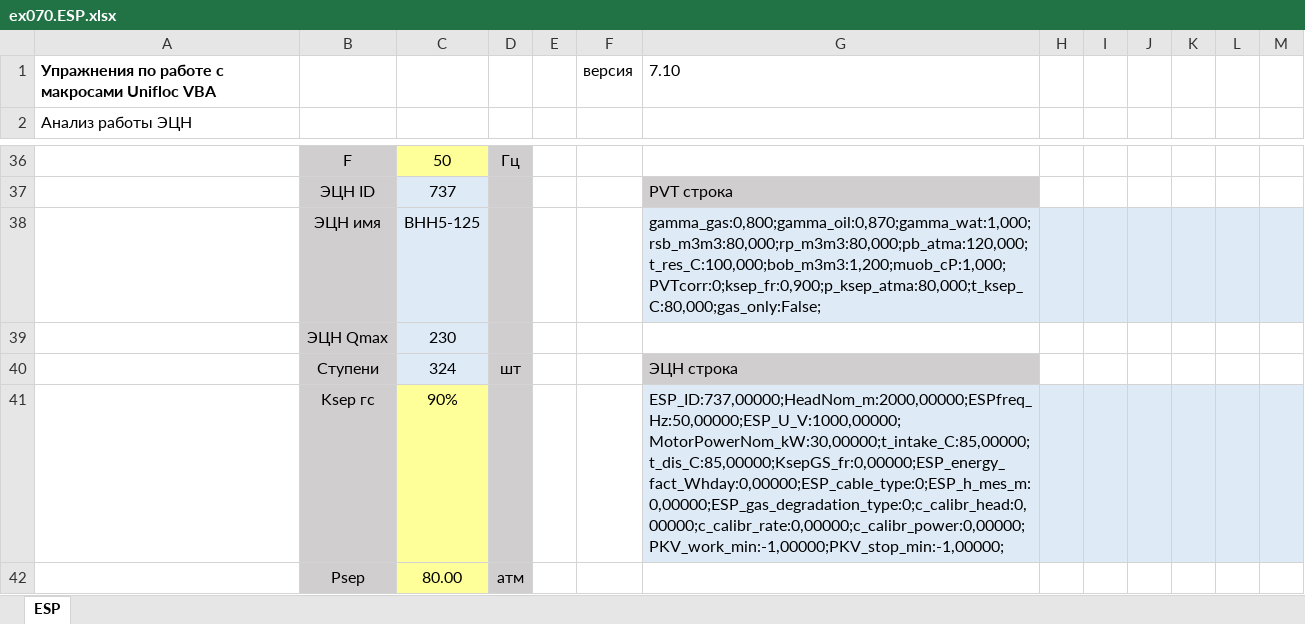
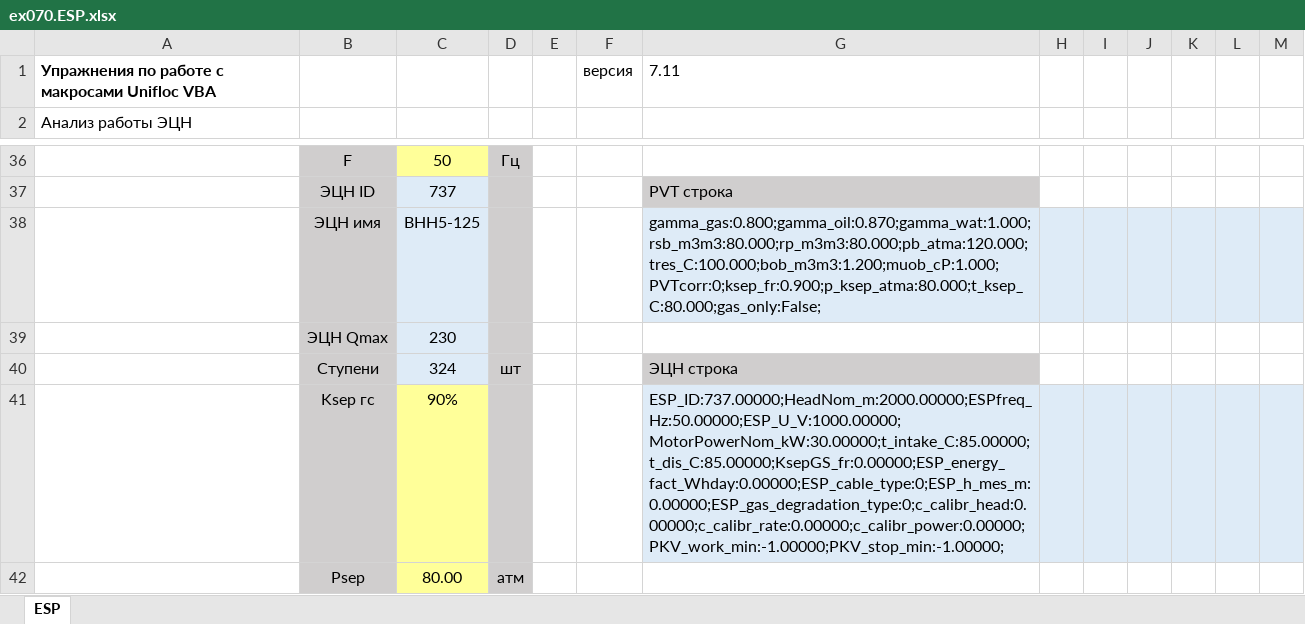
Before and after one commit to unifloc/unifloc_vba, an Excel workbook: exercises/excercises/ex070.ESP.xlsx, sheet ESP, drawn as a sheet; only a part is shown, gaps mark what is left out; values as stored, in another font and other column widths than the file's, no borders; charts and pictures not drawn; the diff names each change by its address in the sheet, - before the commit and + after, or states it on an @@ line.

```diff
--- a/exercises/excercises/ex070.ESP.xlsx (sheet ESP)
+++ b/exercises/excercises/ex070.ESP.xlsx (sheet ESP)
-G1: 7.10
+G1: 7.11
-G38: gamma_gas:0,800;gamma_oil:0,870;gamma_wat:1,000;rsb_m3m3:80,000;rp_m3m3:80,000;pb_atma:120,000;t_res_C:100,000;bob_m3m3:1,200;muob_cP:1,000;PVTcorr:0;ksep_fr:0,900;p_ksep_atma:80,000;t_ksep_C:80,000;gas_only:False;
+G38: gamma_gas:0.800;gamma_oil:0.870;gamma_wat:1.000;rsb_m3m3:80.000;rp_m3m3:80.000;pb_atma:120.000;tres_C:100.000;bob_m3m3:1.200;muob_cP:1.000;PVTcorr:0;ksep_fr:0.900;p_ksep_atma:80.000;t_ksep_C:80.000;gas_only:False;
-G41: ESP_ID:737,00000;HeadNom_m:2000,00000;ESPfreq_Hz:50,00000;ESP_U_V:1000,00000;MotorPowerNom_kW:30,00000;t_intake_C:85,00000;t_dis_C:85,00000;KsepGS_fr:0,00000;ESP_energy_fact_Whday:0,00000;ESP_cable_type:0;ESP_h_mes_m:0,00000;ESP_gas_degradation_type:0;c_calibr_head:0,00000;c_calibr_rate:0,00000;c_calibr_power:0,00000;PKV_work_min:-1,00000;PKV_stop_min:-1,00000;
+G41: ESP_ID:737.00000;HeadNom_m:2000.00000;ESPfreq_Hz:50.00000;ESP_U_V:1000.00000;MotorPowerNom_kW:30.00000;t_intake_C:85.00000;t_dis_C:85.00000;KsepGS_fr:0.00000;ESP_energy_fact_Whday:0.00000;ESP_cable_type:0;ESP_h_mes_m:0.00000;ESP_gas_degradation_type:0;c_calibr_head:0.00000;c_calibr_rate:0.00000;c_calibr_power:0.00000;PKV_work_min:-1.00000;PKV_stop_min:-1.00000;
```
Also changed, not shown: formulas that keep their value, apps/UF7_calc_well.xlsm, exercises/excercises/ex003.SplineFit.xlsx, 10 other files.
